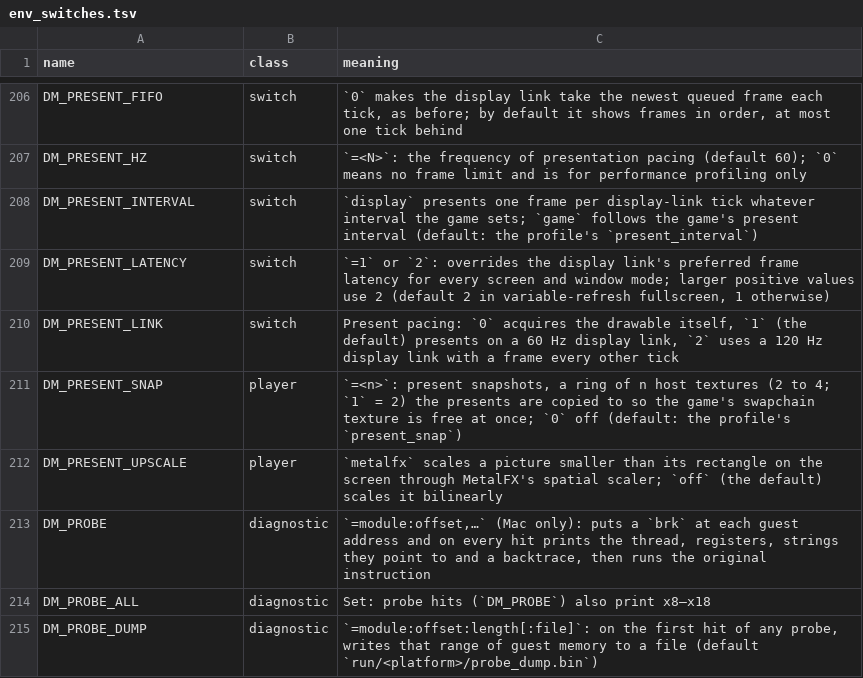
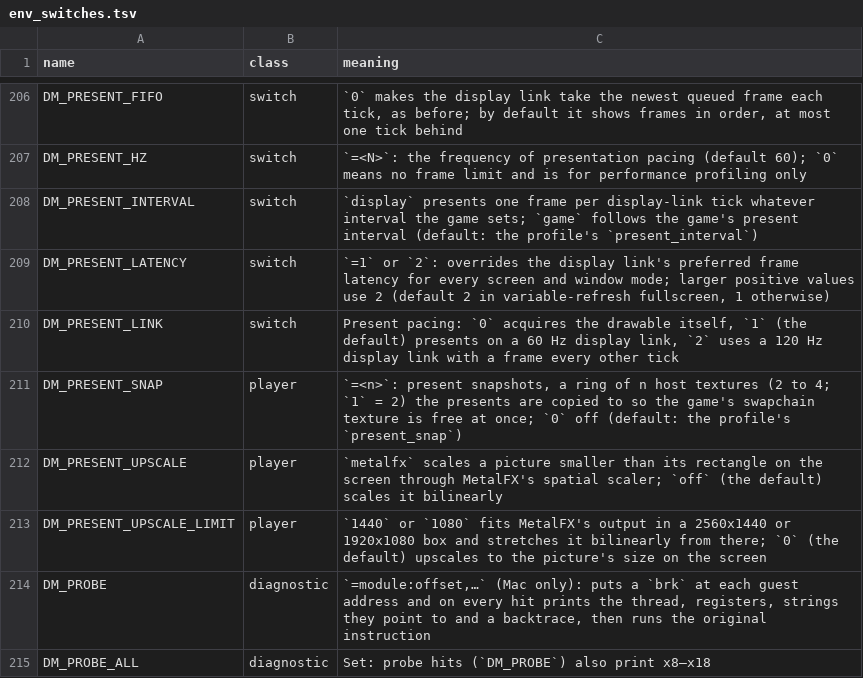
Before and after one commit to nobz226/nxnative, a TSV file: docs/env_switches.tsv, drawn as a sheet; only a part is shown, gaps mark what is left out; the shorter side is filled out with more unchanged rows; the diff names each change by its address in the sheet, - before the commit and + after, or states it on an @@ line.

```diff
--- a/docs/env_switches.tsv
+++ b/docs/env_switches.tsv
+row 213: DM_PRESENT_UPSCALE_LIMIT | player | `1440` or `1080` fits MetalFX's output in a 2560x1440 or 1920x1080 box and stretches it bilinearly from there; `0` (the default) upscales to the picture's size on the screen
```
Also changed, not shown: 3 other files.
